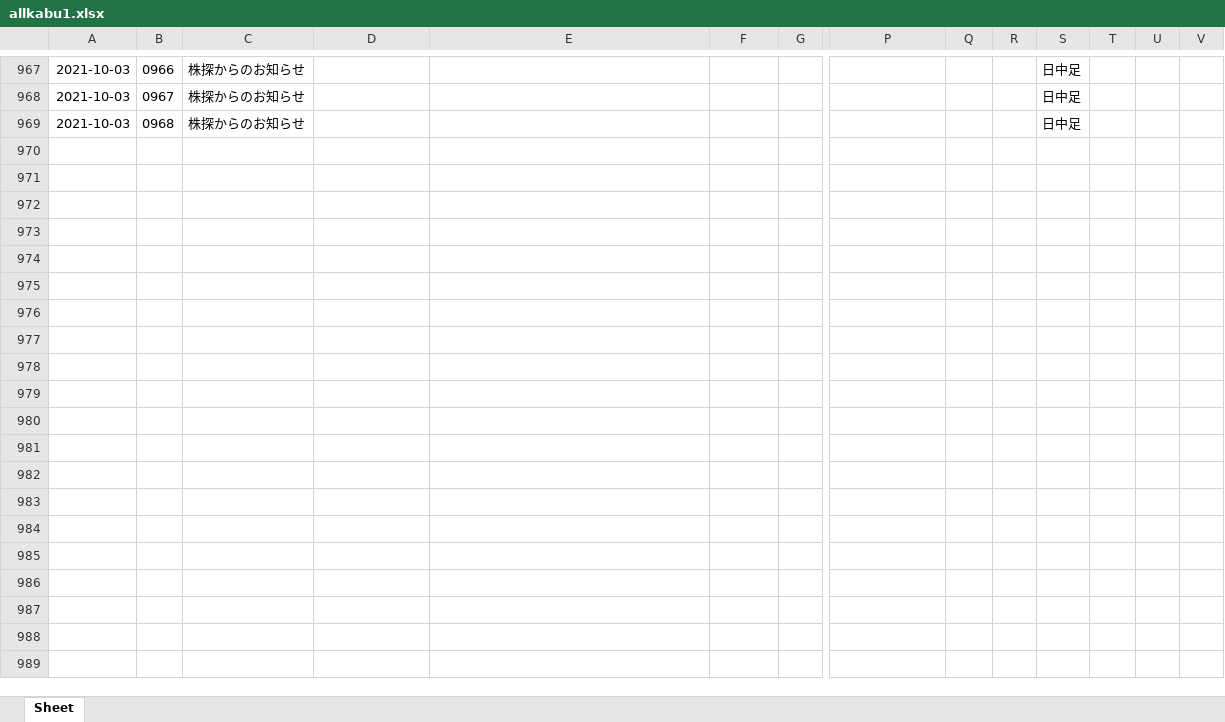
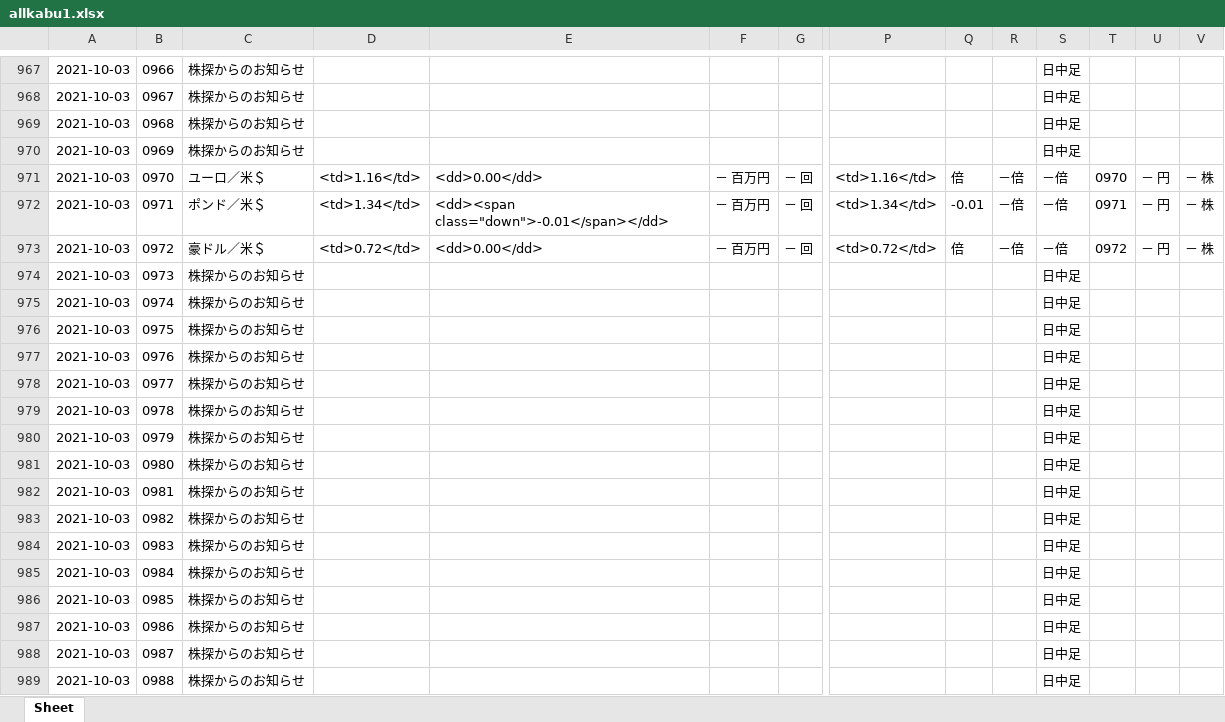
Before and after one commit to ueken-wiser1/excel-excel-, an Excel workbook: allkabu1.xlsx, sheet Sheet, drawn as a sheet; only a part is shown, gaps mark what is left out; values as stored, in another font and other column widths than the file's, no borders; rows hold the shown columns only; the diff covers the shown part only; the diff names each change by its address in the sheet, - before the commit and + after, or states it on an @@ line.

```diff
--- a/allkabu1.xlsx (sheet Sheet)
+++ b/allkabu1.xlsx (sheet Sheet)
+row 970: 2021-10-03 | 0969 | 株探からのお知らせ |  |  |  |  |  |  |  | 日中足
+row 971: 2021-10-03 | 0970 | ユーロ／米＄ | <td>1.16</td> | <dd>0.00</dd> | － 百万円 | － 回 | <td>1.16</td> | 倍 | －倍 | －倍 | 0970 | － 円 | － 株
+row 972: 2021-10-03 | 0971 | ポンド／米＄ | <td>1.34</td> | <dd><span class="down">-0.01</span></dd> | － 百万円 | － 回 | <td>1.34</td> | -0.01 | －倍 | －倍 | 0971 | － 円 | － 株
+row 973: 2021-10-03 | 0972 | 豪ドル／米＄ | <td>0.72</td> | <dd>0.00</dd> | － 百万円 | － 回 | <td>0.72</td> | 倍 | －倍 | －倍 | 0972 | － 円 | － 株
+row 974: 2021-10-03 | 0973 | 株探からのお知らせ |  |  |  |  |  |  |  | 日中足
+row 975: 2021-10-03 | 0974 | 株探からのお知らせ |  |  |  |  |  |  |  | 日中足
+row 976: 2021-10-03 | 0975 | 株探からのお知らせ |  |  |  |  |  |  |  | 日中足
+row 977: 2021-10-03 | 0976 | 株探からのお知らせ |  |  |  |  |  |  |  | 日中足
+row 978: 2021-10-03 | 0977 | 株探からのお知らせ |  |  |  |  |  |  |  | 日中足
+row 979: 2021-10-03 | 0978 | 株探からのお知らせ |  |  |  |  |  |  |  | 日中足
+row 980: 2021-10-03 | 0979 | 株探からのお知らせ |  |  |  |  |  |  |  | 日中足
+row 981: 2021-10-03 | 0980 | 株探からのお知らせ |  |  |  |  |  |  |  | 日中足
+row 982: 2021-10-03 | 0981 | 株探からのお知らせ |  |  |  |  |  |  |  | 日中足
+row 983: 2021-10-03 | 0982 | 株探からのお知らせ |  |  |  |  |  |  |  | 日中足
+row 984: 2021-10-03 | 0983 | 株探からのお知らせ |  |  |  |  |  |  |  | 日中足
+row 985: 2021-10-03 | 0984 | 株探からのお知らせ |  |  |  |  |  |  |  | 日中足
+row 986: 2021-10-03 | 0985 | 株探からのお知らせ |  |  |  |  |  |  |  | 日中足
+row 987: 2021-10-03 | 0986 | 株探からのお知らせ |  |  |  |  |  |  |  | 日中足
+row 988: 2021-10-03 | 0987 | 株探からのお知らせ |  |  |  |  |  |  |  | 日中足
+row 989: 2021-10-03 | 0988 | 株探からのお知らせ |  |  |  |  |  |  |  | 日中足
```
Also changed, not shown: 10 added rows elsewhere in this sheet, 1 other file.
